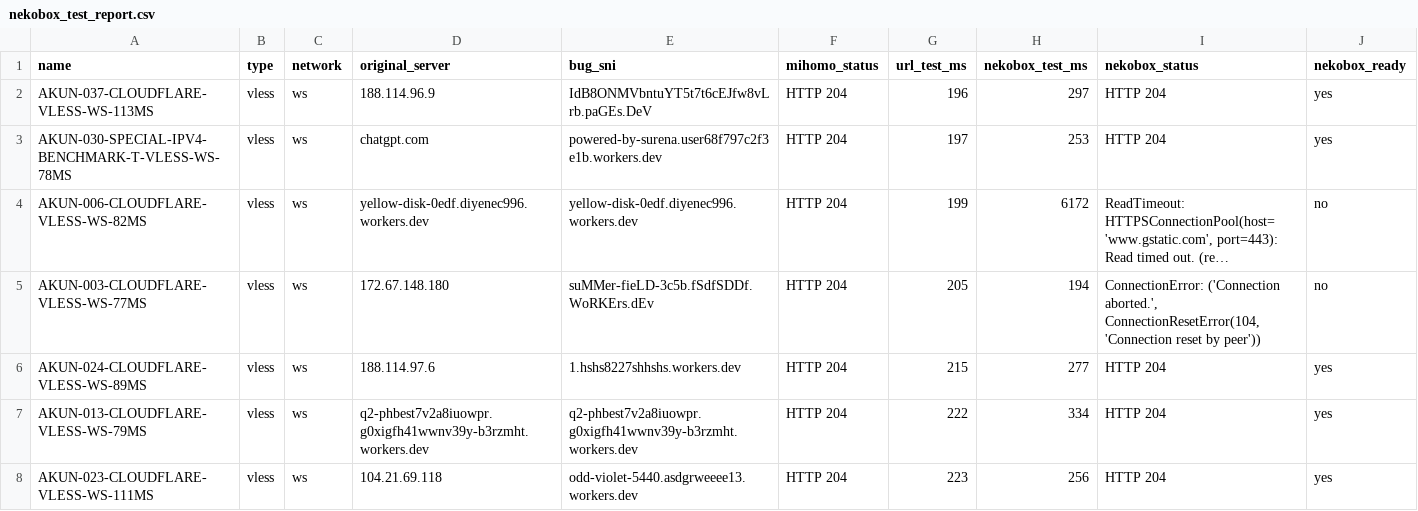
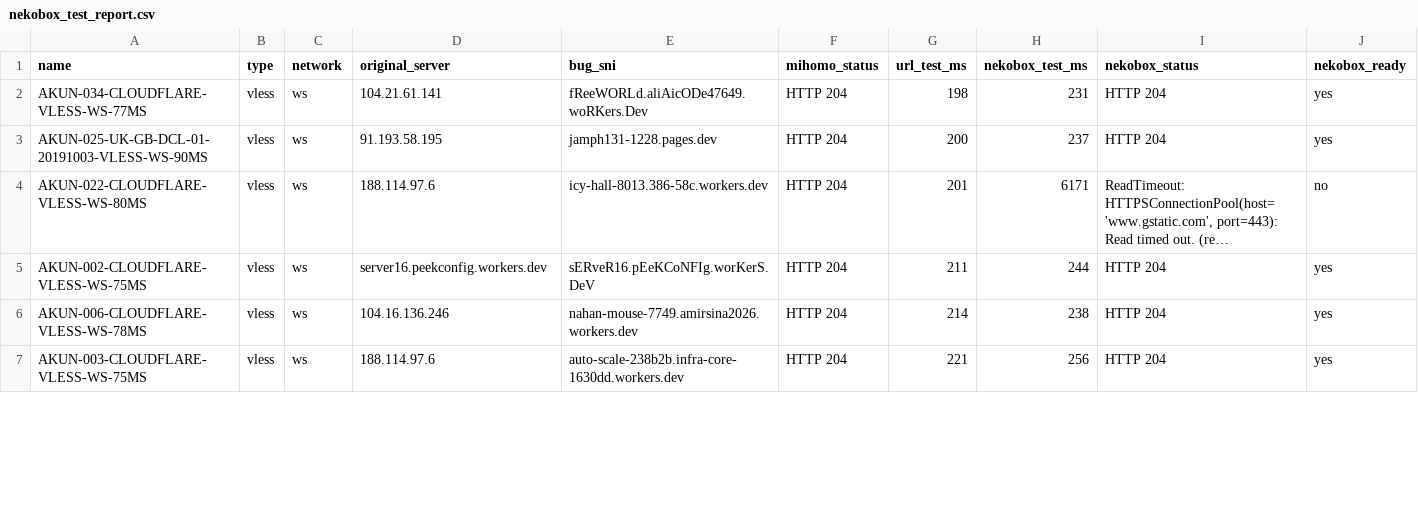
Before and after one commit to adiorany3/HerYaml, a CSV file: nekobox_test_report.csv, drawn as a sheet; only a part is shown; long unchanged cells end in …; removed rows and columns are numbered as before the commit, all else as after; the diff covers the shown part only; the diff names each change by its address in the sheet, - before the commit and + after, or states it on an @@ line.

```diff
--- a/nekobox_test_report.csv
+++ b/nekobox_test_report.csv
-A2 (name): AKUN-037-CLOUDFLARE-VLESS-WS-113MS
+A2 (name): AKUN-034-CLOUDFLARE-VLESS-WS-77MS
-D2 (original_server): 188.114.96.9
+D2 (original_server): 104.21.61.141
-E2 (bug_sni): IdB8ONMVbntuYT5t7t6cEJfw8vLrb.paGEs.DeV
+E2 (bug_sni): fReeWORLd.aliAicODe47649.woRKers.Dev
-G2 (url_test_ms): 196
+G2 (url_test_ms): 198
-H2 (nekobox_test_ms): 297
+H2 (nekobox_test_ms): 231
-A3 (name): AKUN-030-SPECIAL-IPV4-BENCHMARK-T-VLESS-WS-78MS
+A3 (name): AKUN-025-UK-GB-DCL-01-20191003-VLESS-WS-90MS
-D3 (original_server): chatgpt.com
+D3 (original_server): 91.193.58.195
-E3 (bug_sni): powered-by-surena.user68f797c2f3e1b.workers.dev
+E3 (bug_sni): jamph131-1228.pages.dev
-G3 (url_test_ms): 197
+G3 (url_test_ms): 200
-H3 (nekobox_test_ms): 253
+H3 (nekobox_test_ms): 237
-A4 (name): AKUN-006-CLOUDFLARE-VLESS-WS-82MS
+A4 (name): AKUN-022-CLOUDFLARE-VLESS-WS-80MS
-D4 (original_server): yellow-disk-0edf.diyenec996.workers.dev
+D4 (original_server): 188.114.97.6
-E4 (bug_sni): yellow-disk-0edf.diyenec996.workers.dev
+E4 (bug_sni): icy-hall-8013.386-58c.workers.dev
-G4 (url_test_ms): 199
+G4 (url_test_ms): 201
-H4 (nekobox_test_ms): 6172
+H4 (nekobox_test_ms): 6171
-row 5: AKUN-003-CLOUDFLARE-VLESS-WS-77MS | vless | ws | 172.67.148.180 | suMMer-fieLD-3c5b.fSdfSDDf.WoRKErs.dEv | HTTP 204 | 205 | 194 | ConnectionError: ('Connection aborted.', ConnectionResetError(104, 'Connection reset by peer')) | no
-A5 (name): AKUN-024-CLOUDFLARE-VLESS-WS-89MS
+A5 (name): AKUN-002-CLOUDFLARE-VLESS-WS-75MS
-D5 (original_server): 188.114.97.6
+D5 (original_server): server16.peekconfig.workers.dev
-E5 (bug_sni): 1.hshs8227shhshs.workers.dev
+E5 (bug_sni): sERveR16.pEeKCoNFIg.worKerS.DeV
-G5 (url_test_ms): 215
+G5 (url_test_ms): 211
-H5 (nekobox_test_ms): 277
+H5 (nekobox_test_ms): 244
-A6 (name): AKUN-013-CLOUDFLARE-VLESS-WS-79MS
+A6 (name): AKUN-006-CLOUDFLARE-VLESS-WS-78MS
-D6 (original_server): q2-phbest7v2a8iuowpr.g0xigfh41wwnv39y-b3rzmht.workers.dev
+D6 (original_server): 104.16.136.246
-E6 (bug_sni): q2-phbest7v2a8iuowpr.g0xigfh41wwnv39y-b3rzmht.workers.dev
+E6 (bug_sni): nahan-mouse-7749.amirsina2026.workers.dev
-G6 (url_test_ms): 222
+G6 (url_test_ms): 214
-H6 (nekobox_test_ms): 334
+H6 (nekobox_test_ms): 238
-A7 (name): AKUN-023-CLOUDFLARE-VLESS-WS-111MS
+A7 (name): AKUN-003-CLOUDFLARE-VLESS-WS-75MS
-D7 (original_server): 104.21.69.118
+D7 (original_server): 188.114.97.6
-E7 (bug_sni): odd-violet-5440.asdgrweeee13.workers.dev
+E7 (bug_sni): auto-scale-238b2b.infra-core-1630dd.workers.dev
-G7 (url_test_ms): 223
+G7 (url_test_ms): 221
```
Also changed, not shown: 1 added row and 13 edited cells elsewhere in this file, openclash_compat_report.csv, urltest_report.csv, 9 other files.
